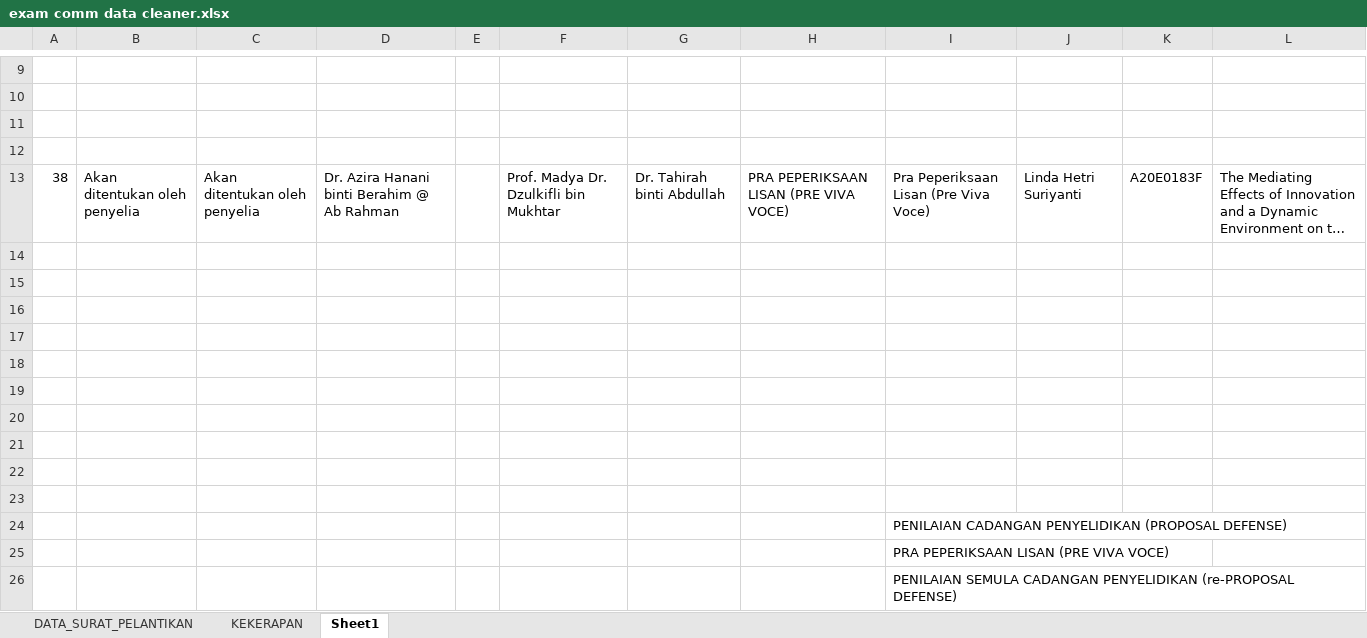
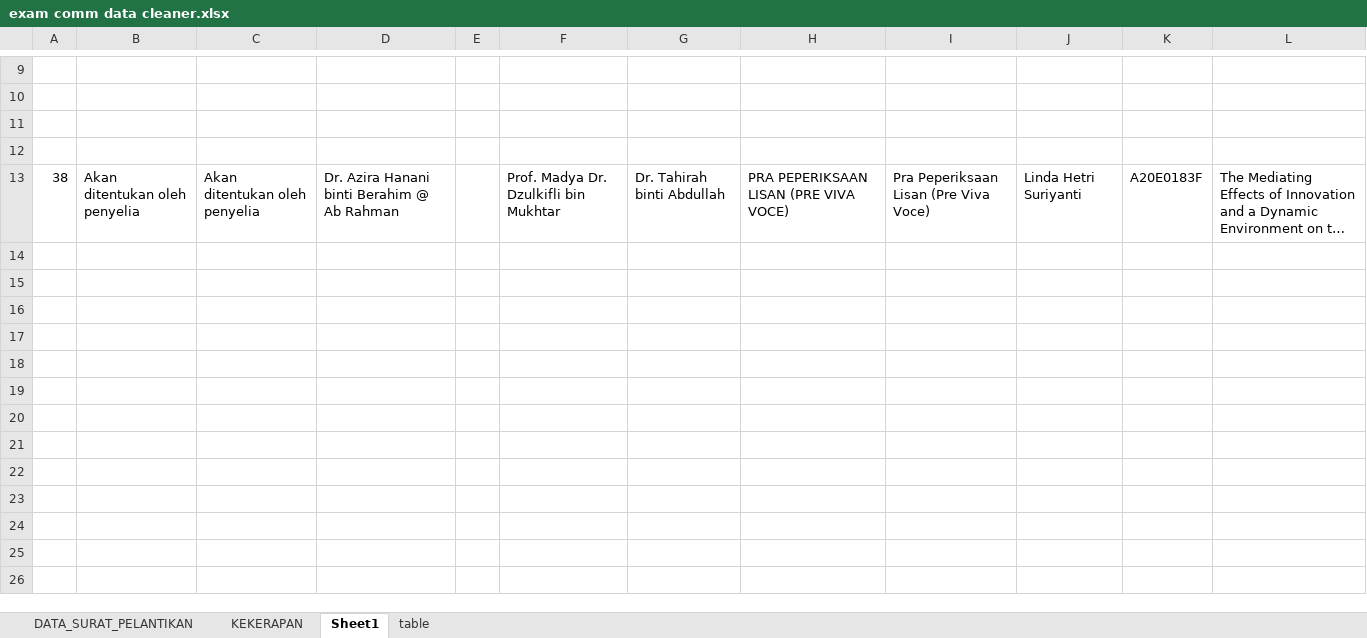
Before and after one commit to zulkarom/gitf-kpweb, an Excel workbook: docs/exam comm data cleaner.xlsx, sheet Sheet1, drawn as a sheet; only a part is shown, gaps mark what is left out; long unchanged cells end in …; values as stored, in another font and other column widths than the file's, no borders; the diff names each change by its address in the sheet, - before the commit and + after, or states it on an @@ line.

```diff
--- a/docs/exam comm data cleaner.xlsx (sheet Sheet1)
+++ b/docs/exam comm data cleaner.xlsx (sheet Sheet1)
+sheet tab: table
-row 14: (empty)
-row 15: (empty)
-row 16: (empty)
-row 17: (empty)
-row 18: (empty)
-row 19: (empty)
-row 20: (empty)
-row 21: (empty)
-row 22: (empty)
-row 23: (empty)
-row 24:  |  |  |  |  |  |  |  | PENILAIAN CADANGAN PENYELIDIKAN (PROPOSAL DEFENSE)
-row 25:  |  |  |  |  |  |  |  | PRA PEPERIKSAAN LISAN (PRE VIVA VOCE)
-row 26:  |  |  |  |  |  |  |  | PENILAIAN SEMULA CADANGAN PENYELIDIKAN (re-PROPOSAL DEFENSE)
```
Also changed, not shown: sheet DATA_SURAT_PELANTIKAN, formulas that keep their value, 2 other files.
